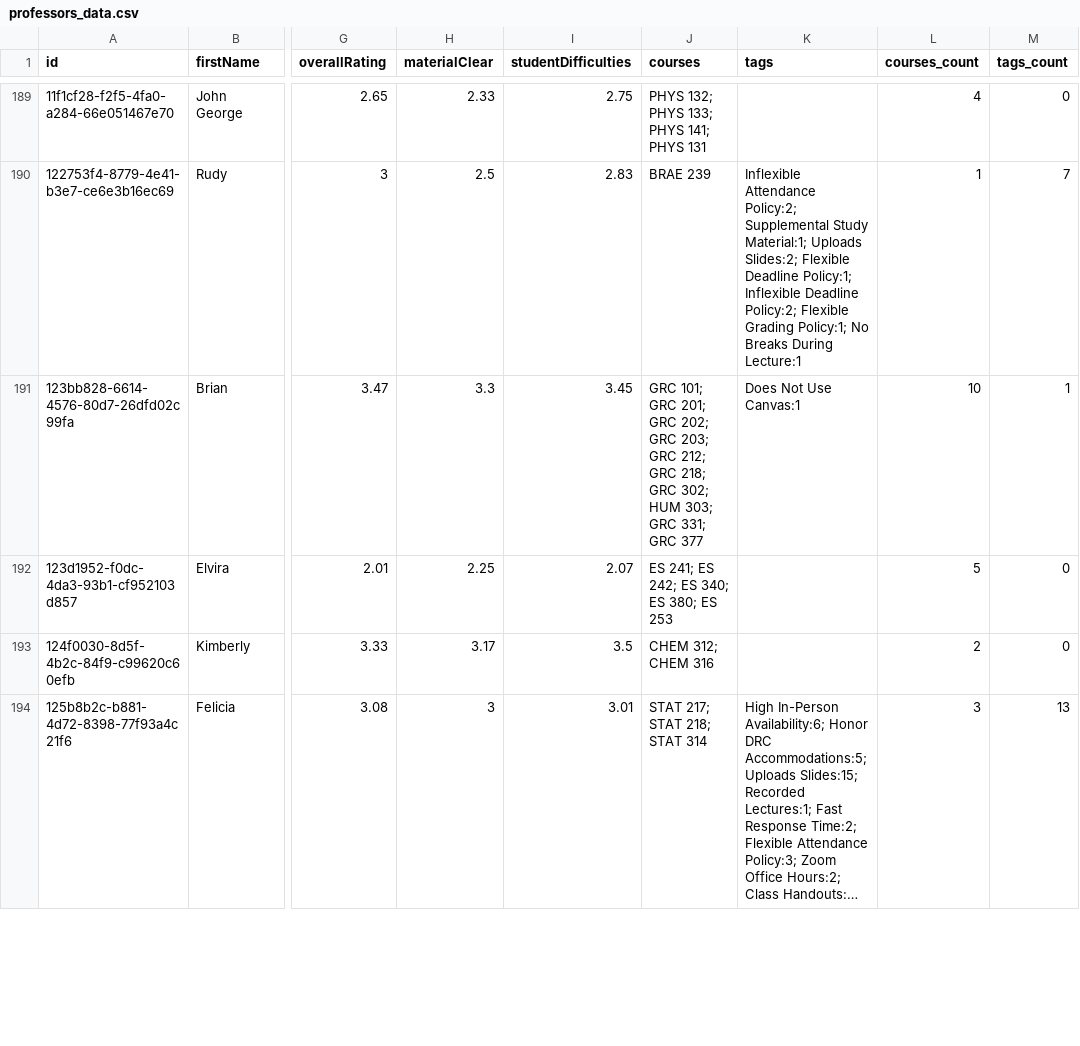
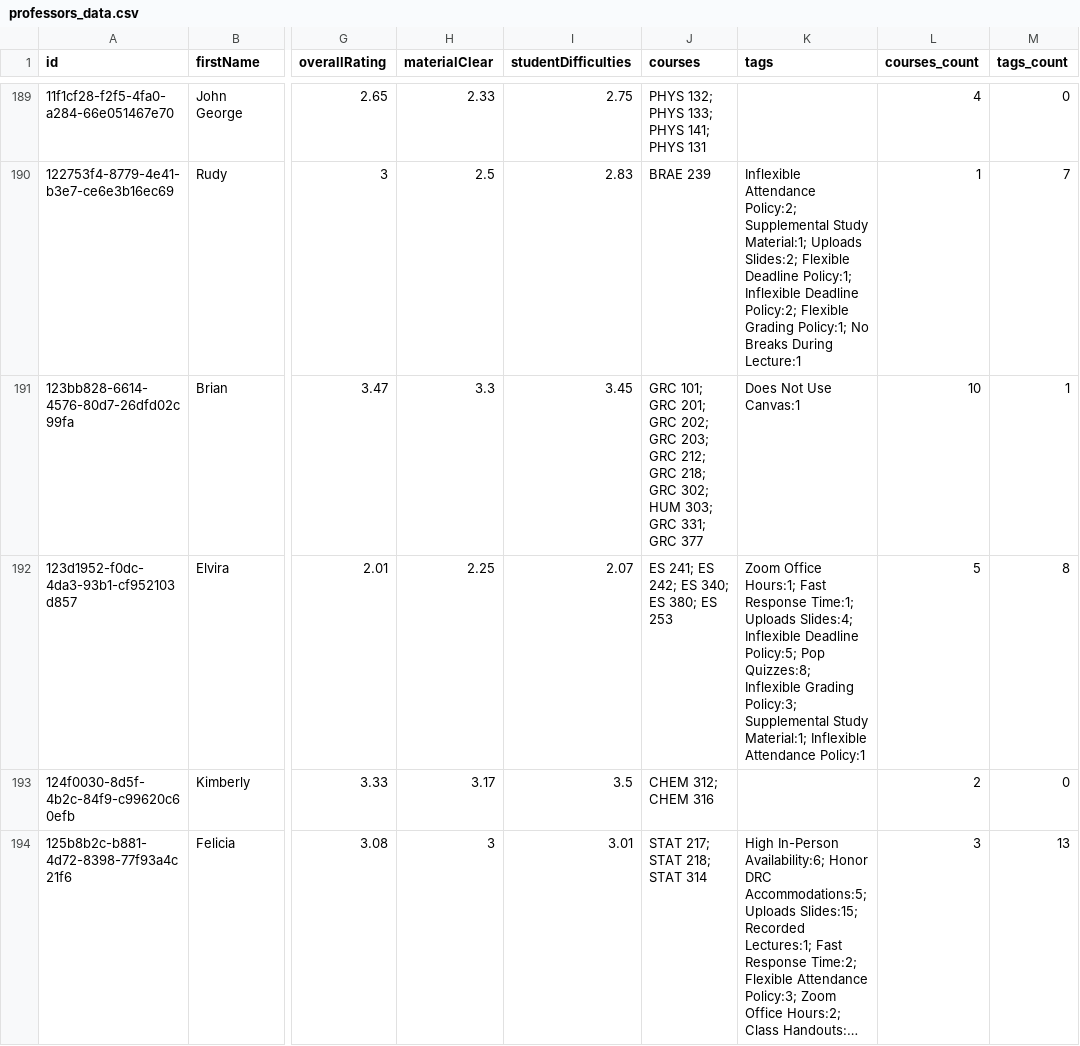
Before and after one commit to sreshtalluri/polyratings-data-collection, a CSV file: data/main/professors_data.csv, drawn as a sheet; only a part is shown, gaps mark what is left out; long unchanged cells end in …; the diff covers the shown part only; the diff names each change by its address in the sheet, - before the commit and + after, or states it on an @@ line.

```diff
--- a/data/main/professors_data.csv
+++ b/data/main/professors_data.csv
-K192 (tags): (empty)
+K192 (tags): Zoom Office Hours:1; Fast Response Time:1; Uploads Slides:4; Inflexible Deadline Policy:5; Pop Quizzes:8; Inflexible Grading Policy:3; Supplemental Study Material:1; Inflexible Attendance Policy:1
-M192 (tags_count): 0
+M192 (tags_count): 8
```
Also changed, not shown: 27 edited cells elsewhere in this file, data/main/department_summary.csv, data/main/professor_name_to_id.csv.
